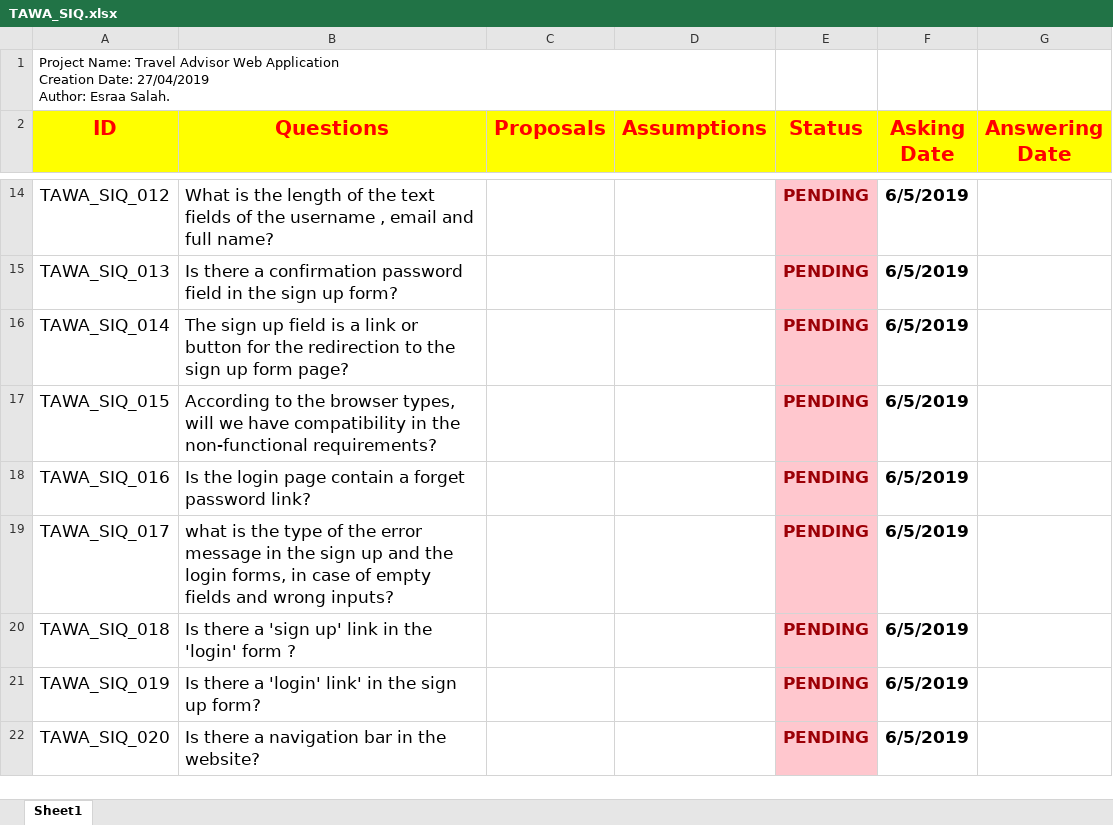
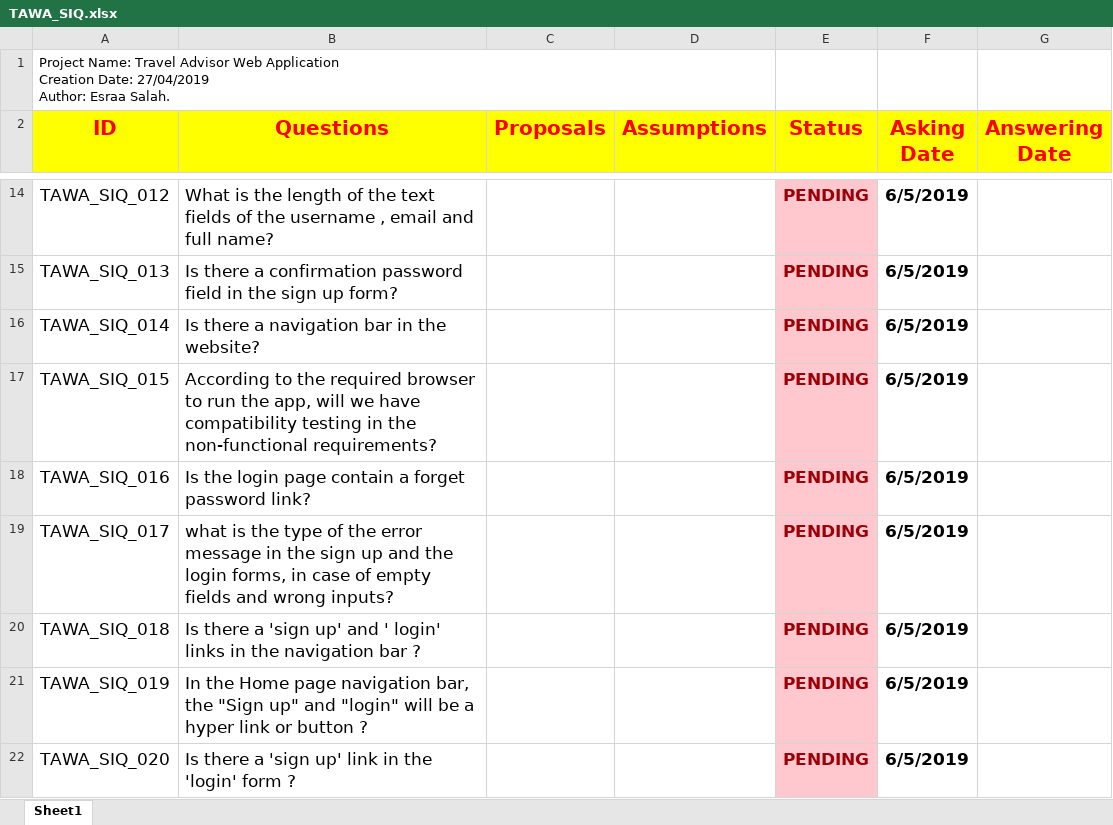
Before and after one commit to asmaahamdy250/Travel-Adviser-Web-Application, an Excel workbook: TAWA_SIQ.xlsx, sheet Sheet1, drawn as a sheet; only a part is shown, gaps mark what is left out; values as stored, in another font and other column widths than the file's, no borders; the diff covers the shown part only; the diff names each change by its address in the sheet, - before the commit and + after, or states it on an @@ line.

```diff
--- a/TAWA_SIQ.xlsx (sheet Sheet1)
+++ b/TAWA_SIQ.xlsx (sheet Sheet1)
-B16 (Questions): The sign up field is a link or button for the redirection to the sign up form page?
+B16 (Questions): Is there a navigation bar in the website?
-B17 (Questions): …to the browser types, will we have compatibility in the…
+B17 (Questions): …to the required browser to run the app, will we have compatibility testing in the…
-B20 (Questions): …'sign up' link in the 'login' form ?
+B20 (Questions): …'sign up' and ' login' links in the navigation bar ?
-B21 (Questions): Is there a 'login' link' in the sign up form?
+B21 (Questions): In the Home page navigation bar, the "Sign up" and "login" will be a hyper link or button ?
-B22 (Questions): Is there a navigation bar in the website?
+B22 (Questions): Is there a 'sign up' link in the 'login' form ?
```
Also changed, not shown: 1 removed row and 30 edited cells elsewhere in this sheet.
